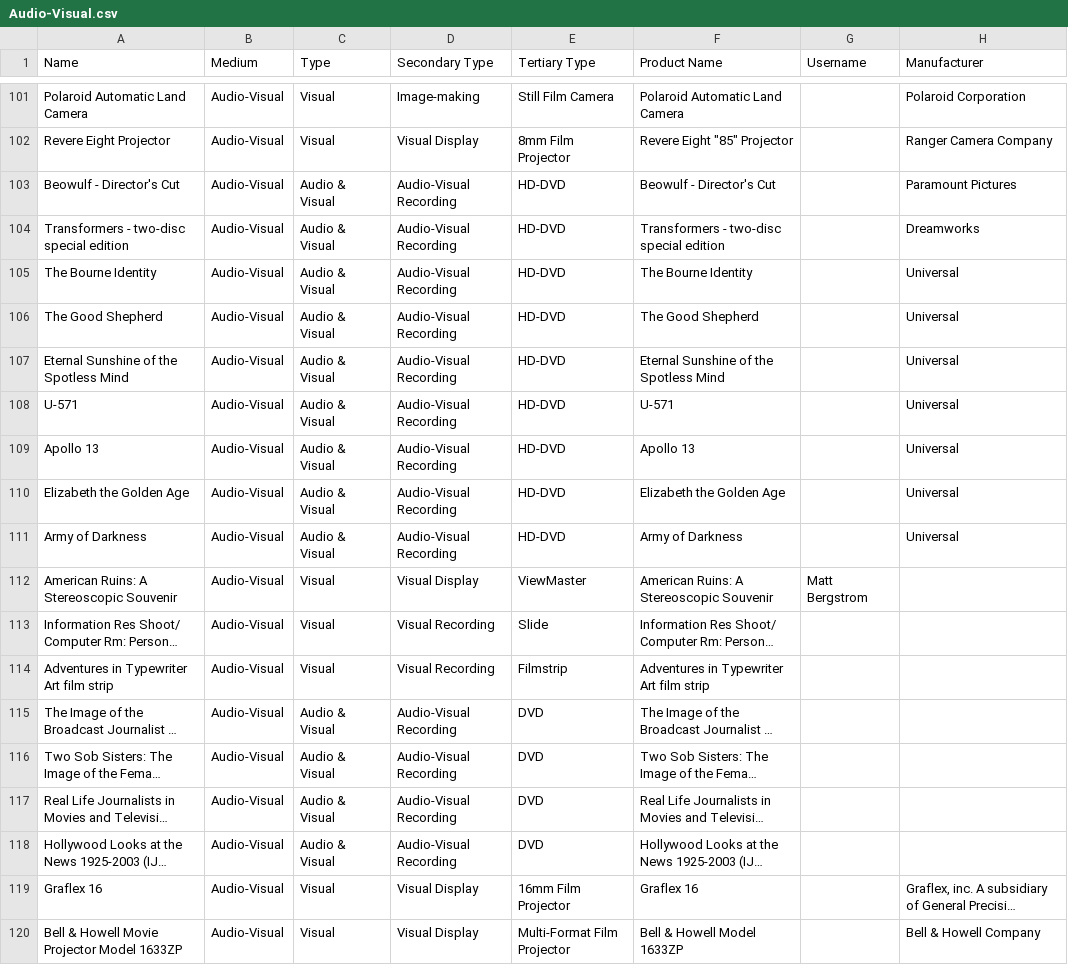
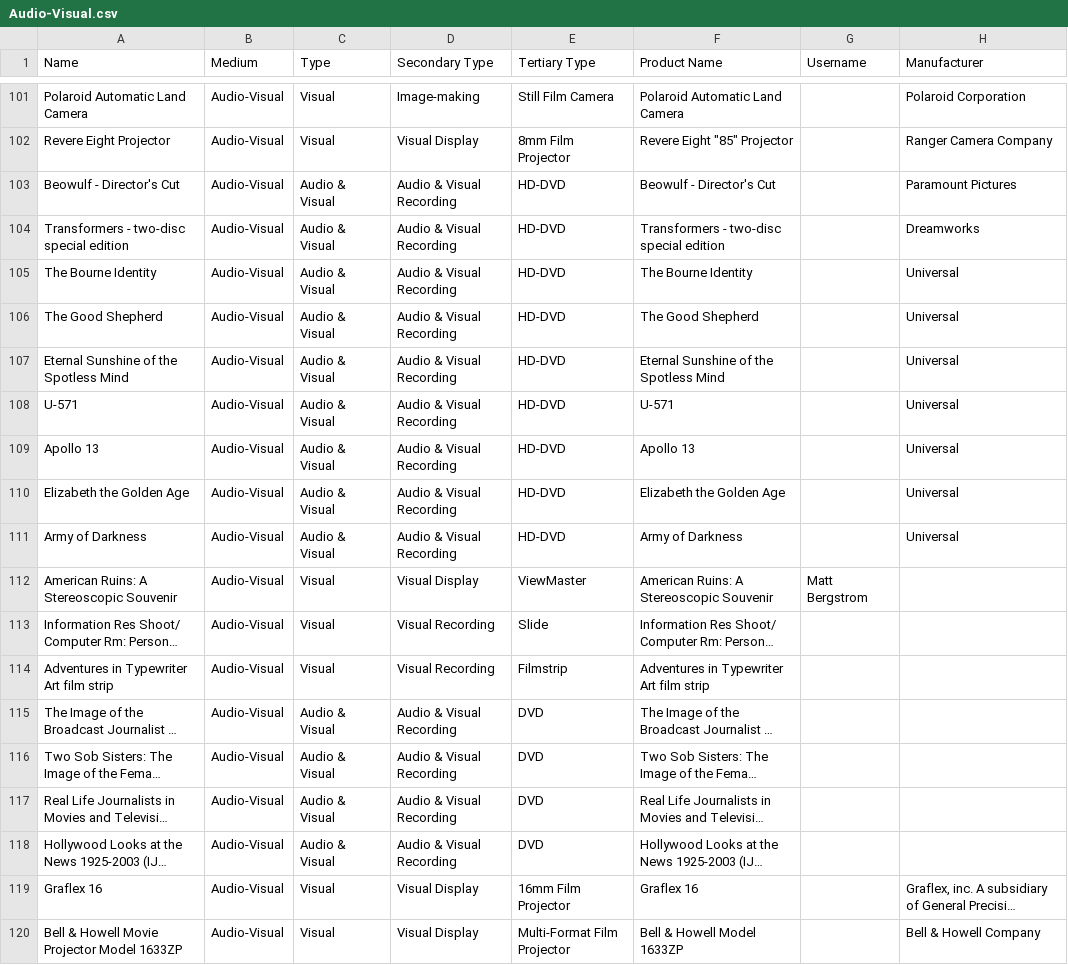
Before and after one commit to MediaArchaeologyLab/catalogue, a CSV file: Audio-Visual.csv, drawn as a sheet; only a part is shown, gaps mark what is left out; long unchanged cells end in …; the diff covers the shown part only; the diff names each change by its address in the sheet, - before the commit and + after, or states it on an @@ line.

```diff
--- a/Audio-Visual.csv
+++ b/Audio-Visual.csv
-D103:D111 (Secondary Type): Audio-Visual Recording
+D103:D111 (Secondary Type): Audio & Visual Recording
-D115:D118 (Secondary Type): Audio-Visual Recording
+D115:D118 (Secondary Type): Audio & Visual Recording
```
Also changed, not shown: 1 added row and 15 edited cells elsewhere in this file, Hardware.csv, Software.csv.
